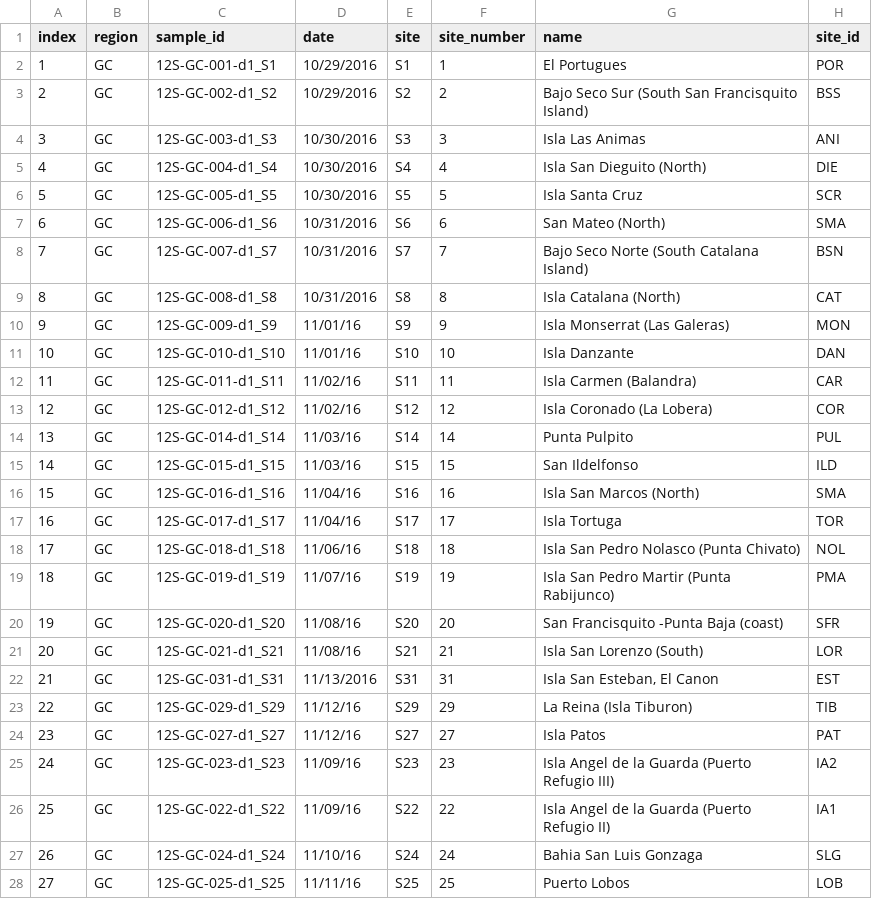
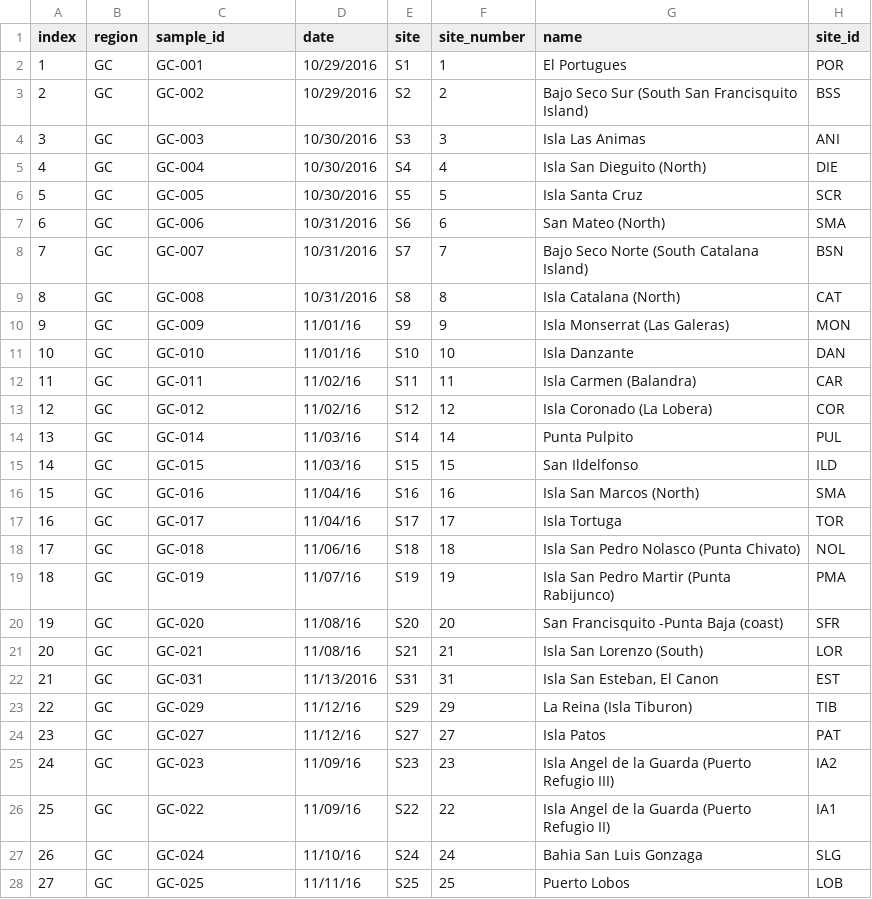
Before and after one commit to taniavaldiviac/curso-metabarcoding, a CSV file: metadata/metadata.csv, drawn as a sheet; only a part is shown; the diff covers the shown part only; the diff names each change by its address in the sheet, - before the commit and + after, or states it on an @@ line.

Commit message:
Simplifica sample_id a GC-001 en metadata

```diff
--- a/metadata/metadata.csv
+++ b/metadata/metadata.csv
-C2 (sample_id): 12S-GC-001-d1_S1
+C2 (sample_id): GC-001
-C3 (sample_id): 12S-GC-002-d1_S2
+C3 (sample_id): GC-002
-C4 (sample_id): 12S-GC-003-d1_S3
+C4 (sample_id): GC-003
-C5 (sample_id): 12S-GC-004-d1_S4
+C5 (sample_id): GC-004
-C6 (sample_id): 12S-GC-005-d1_S5
+C6 (sample_id): GC-005
-C7 (sample_id): 12S-GC-006-d1_S6
+C7 (sample_id): GC-006
-C8 (sample_id): 12S-GC-007-d1_S7
+C8 (sample_id): GC-007
-C9 (sample_id): 12S-GC-008-d1_S8
+C9 (sample_id): GC-008
-C10 (sample_id): 12S-GC-009-d1_S9
+C10 (sample_id): GC-009
-C11 (sample_id): 12S-GC-010-d1_S10
+C11 (sample_id): GC-010
-C12 (sample_id): 12S-GC-011-d1_S11
+C12 (sample_id): GC-011
-C13 (sample_id): 12S-GC-012-d1_S12
+C13 (sample_id): GC-012
-C14 (sample_id): 12S-GC-014-d1_S14
+C14 (sample_id): GC-014
-C15 (sample_id): 12S-GC-015-d1_S15
+C15 (sample_id): GC-015
-C16 (sample_id): 12S-GC-016-d1_S16
+C16 (sample_id): GC-016
-C17 (sample_id): 12S-GC-017-d1_S17
+C17 (sample_id): GC-017
-C18 (sample_id): 12S-GC-018-d1_S18
+C18 (sample_id): GC-018
-C19 (sample_id): 12S-GC-019-d1_S19
+C19 (sample_id): GC-019
-C20 (sample_id): 12S-GC-020-d1_S20
+C20 (sample_id): GC-020
-C21 (sample_id): 12S-GC-021-d1_S21
+C21 (sample_id): GC-021
-C22 (sample_id): 12S-GC-031-d1_S31
+C22 (sample_id): GC-031
-C23 (sample_id): 12S-GC-029-d1_S29
+C23 (sample_id): GC-029
-C24 (sample_id): 12S-GC-027-d1_S27
+C24 (sample_id): GC-027
-C25 (sample_id): 12S-GC-023-d1_S23
+C25 (sample_id): GC-023
-C26 (sample_id): 12S-GC-022-d1_S22
+C26 (sample_id): GC-022
-C27 (sample_id): 12S-GC-024-d1_S24
+C27 (sample_id): GC-024
-C28 (sample_id): 12S-GC-025-d1_S25
+C28 (sample_id): GC-025
```
Also changed, not shown: 3 edited cells elsewhere in this file.
